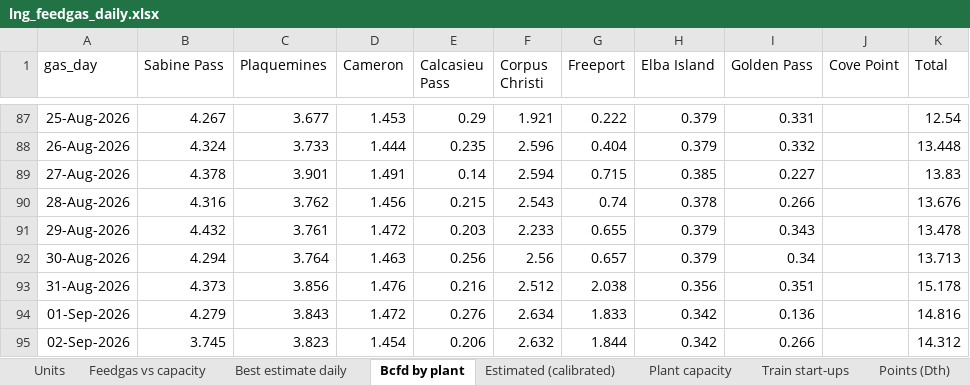
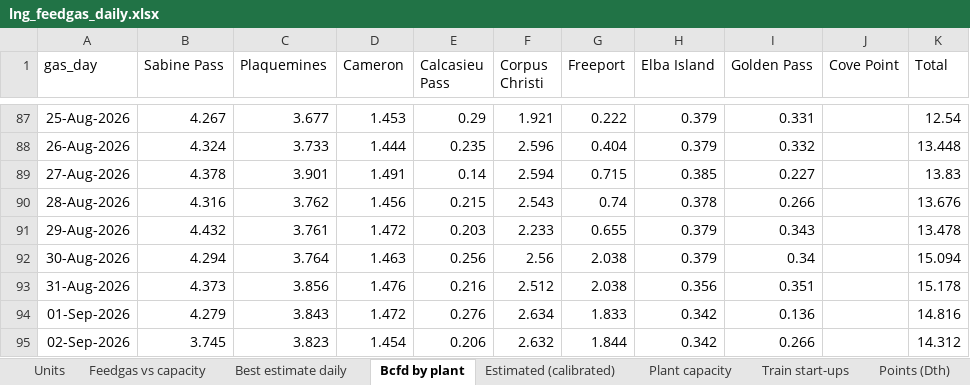
Before and after one commit to thomasdalton9/Energy-public, an Excel workbook: americas/feedgas_ebb/lng_feedgas_daily.xlsx, sheet Bcfd by plant, drawn as a sheet; only a part is shown, gaps mark what is left out; values as stored, in another font and other column widths than the file's, no borders; the diff names each change by its address in the sheet, - before the commit and + after, or states it on an @@ line.

```diff
--- a/americas/feedgas_ebb/lng_feedgas_daily.xlsx (sheet Bcfd by plant)
+++ b/americas/feedgas_ebb/lng_feedgas_daily.xlsx (sheet Bcfd by plant)
-G92 (Freeport): 0.657
+G92 (Freeport): 2.038
-K92 (Total): 13.713
+K92 (Total): 15.094
```
Also changed, not shown: sheet Estimated (calibrated), sheet Best estimate daily, sheet Points (Dth), sheet Chart data, 1 other file.
